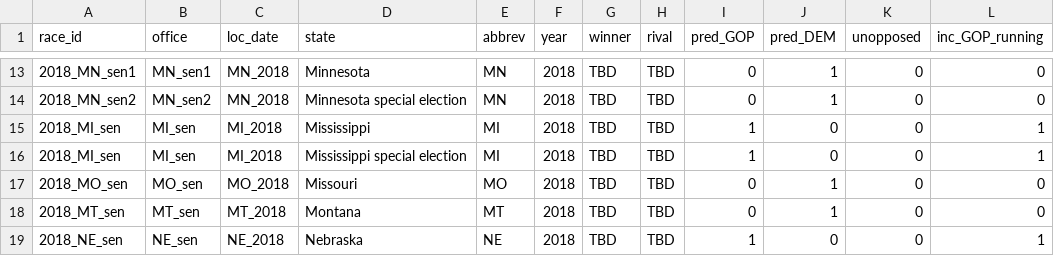
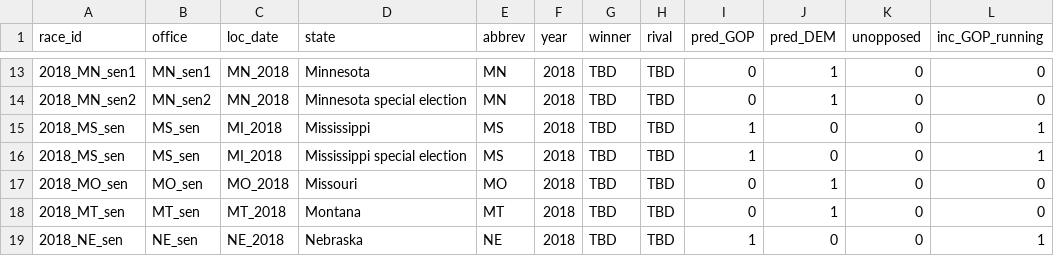
Before and after one commit to AlexZadel/capstone, a CSV file: data/2018_data.csv, drawn as a sheet; only a part is shown, gaps mark what is left out; the diff names each change by its address in the sheet, - before the commit and + after, or states it on an @@ line.

```diff
--- a/data/2018_data.csv
+++ b/data/2018_data.csv
-A15:A16 (race_id): 2018_MI_sen
+A15:A16 (race_id): 2018_MS_sen
-B15:B16 (office): MI_sen
+B15:B16 (office): MS_sen
-E15:E16 (abbrev): MI
+E15:E16 (abbrev): MS
```
Also changed, not shown: data/2018_final.csv, 11 other files.
